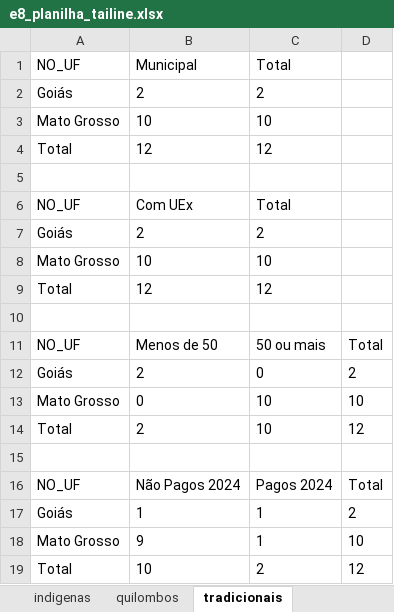
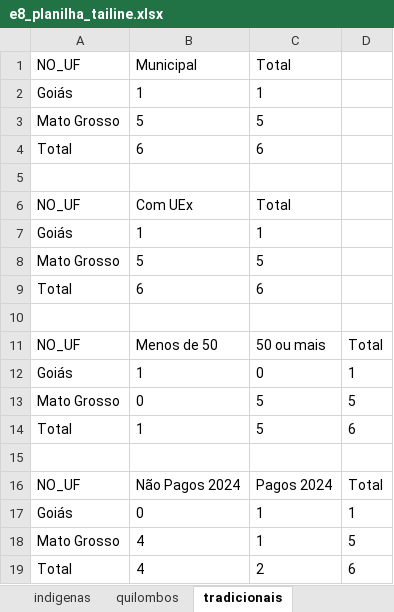
Before and after one commit to tailineju/BSc-est, an Excel workbook: PDDE/entrega 7/e8_planilha_tailine.xlsx, sheet tradicionais, drawn as a sheet; values as stored, in another font and other column widths than the file's, no borders; removed rows and columns are numbered as before the commit, all else as after; the diff names each change by its address in the sheet, - before the commit and + after, or states it on an @@ line.

```diff
--- a/PDDE/entrega 7/e8_planilha_tailine.xlsx (sheet tradicionais)
+++ b/PDDE/entrega 7/e8_planilha_tailine.xlsx (sheet tradicionais)
-B2 (Municipal): 2
+B2 (Municipal): 1
-C2 (Total): 2
+C2 (Total): 1
-B3 (Municipal): 10
+B3 (Municipal): 5
-C3 (Total): 10
+C3 (Total): 5
-B4 (Municipal): 12
+B4 (Municipal): 6
-C4 (Total): 12
+C4 (Total): 6
-B7 (Municipal): 2
+B7 (Municipal): 1
-C7 (Total): 2
+C7 (Total): 1
-B8 (Municipal): 10
+B8 (Municipal): 5
-C8 (Total): 10
+C8 (Total): 5
-B9 (Municipal): 12
+B9 (Municipal): 6
-C9 (Total): 12
+C9 (Total): 6
-B12 (Municipal): 2
+B12 (Municipal): 1
-D12: 2
+D12: 1
-C13 (Total): 10
+C13 (Total): 5
-D13: 10
+D13: 5
-row 14: Total | 2 | 10 | 12
+row 14: Total | 1 | 5 | 6
-B17 (Municipal): 1
+B17 (Municipal): 0
-D17: 2
+D17: 1
-B18 (Municipal): 9
+B18 (Municipal): 4
-D18: 10
+D18: 5
-B19 (Municipal): 10
+B19 (Municipal): 4
-D19: 12
+D19: 6
```
Also changed, not shown: sheet assentamento, sheet indigenas, sheet quilombos, 6 other files.
